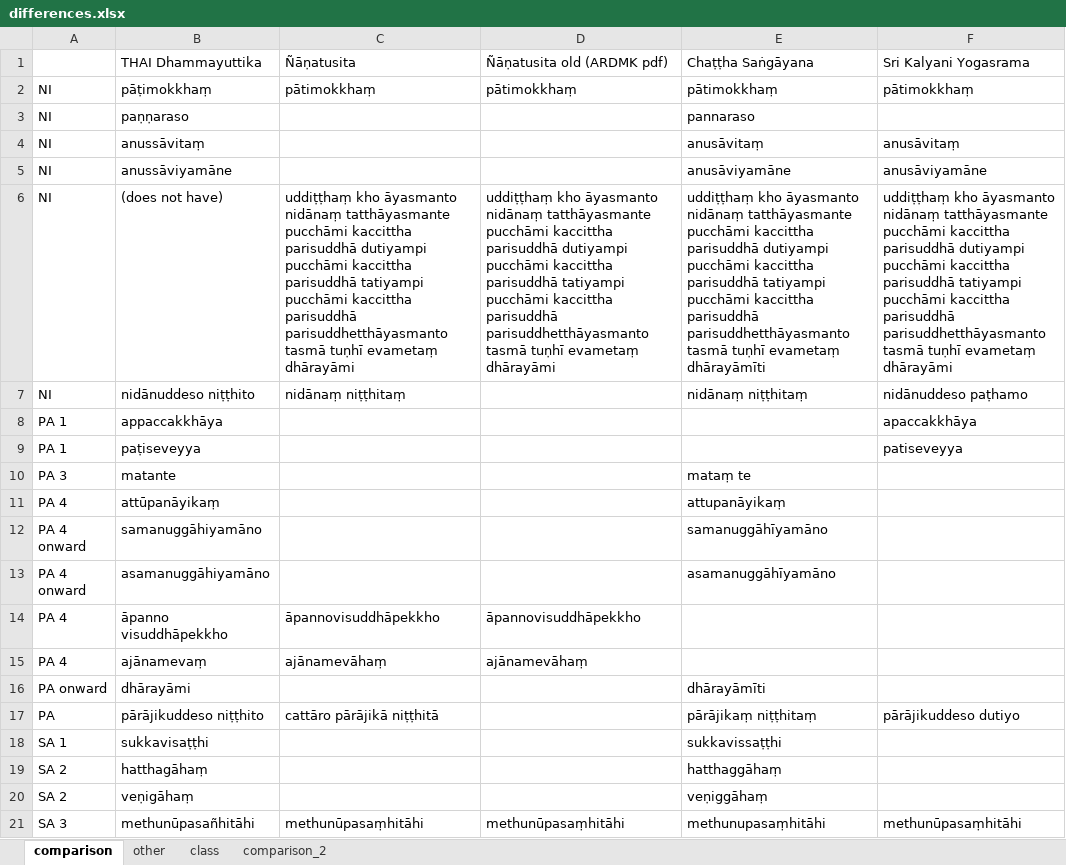
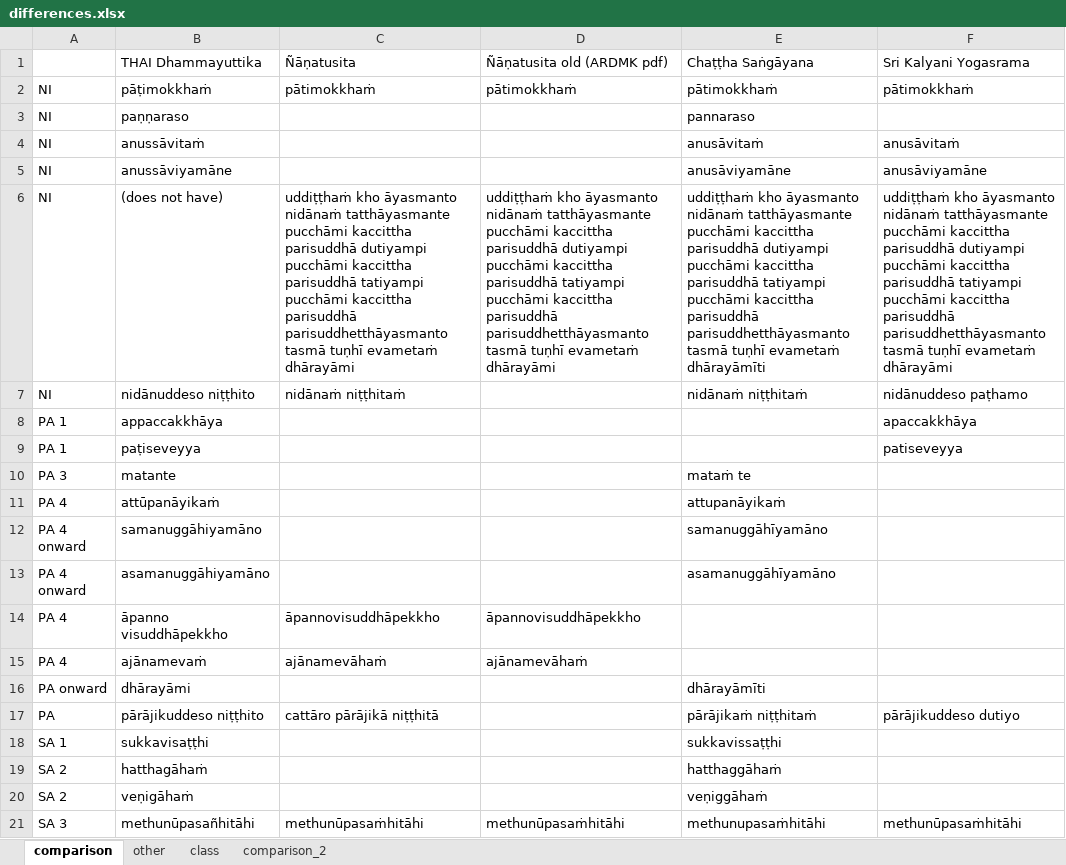
Before and after one commit to cjtoolseram/patimokkha_dict, an Excel workbook: source/differences.xlsx, sheet comparison, drawn as a sheet; only a part is shown; values as stored, in another font and other column widths than the file's, no borders; the diff covers the shown part only; the diff names each change by its address in the sheet, - before the commit and + after, or states it on an @@ line.

```diff
--- a/source/differences.xlsx (sheet comparison)
+++ b/source/differences.xlsx (sheet comparison)
-B2: pāṭimokkhaṃ
+B2: pāṭimokkhaṁ
-C2: pātimokkhaṃ
+C2: pātimokkhaṁ
-D2: pātimokkhaṃ
+D2: pātimokkhaṁ
-E2: pātimokkhaṃ
+E2: pātimokkhaṁ
-F2: pātimokkhaṃ
+F2: pātimokkhaṁ
-B4: anussāvitaṃ
+B4: anussāvitaṁ
-E4: anusāvitaṃ
+E4: anusāvitaṁ
-F4: anusāvitaṃ
+F4: anusāvitaṁ
-C6: uddiṭṭhaṃ kho āyasmanto nidānaṃ tatthāyasmante pucchāmi kaccittha parisuddhā dutiyampi pucchāmi kaccittha parisuddhā tatiyampi pucchāmi kaccittha parisuddhā parisuddhetthāyasmanto tasmā tuṇhī evametaṃ dhārayāmi
+C6: uddiṭṭhaṁ kho āyasmanto nidānaṁ tatthāyasmante pucchāmi kaccittha parisuddhā dutiyampi pucchāmi kaccittha parisuddhā tatiyampi pucchāmi kaccittha parisuddhā parisuddhetthāyasmanto tasmā tuṇhī evametaṁ dhārayāmi
-D6: uddiṭṭhaṃ kho āyasmanto nidānaṃ tatthāyasmante pucchāmi kaccittha parisuddhā dutiyampi pucchāmi kaccittha parisuddhā tatiyampi pucchāmi kaccittha parisuddhā parisuddhetthāyasmanto tasmā tuṇhī evametaṃ dhārayāmi
+D6: uddiṭṭhaṁ kho āyasmanto nidānaṁ tatthāyasmante pucchāmi kaccittha parisuddhā dutiyampi pucchāmi kaccittha parisuddhā tatiyampi pucchāmi kaccittha parisuddhā parisuddhetthāyasmanto tasmā tuṇhī evametaṁ dhārayāmi
-E6: uddiṭṭhaṃ kho āyasmanto nidānaṃ tatthāyasmante pucchāmi kaccittha parisuddhā dutiyampi pucchāmi kaccittha parisuddhā tatiyampi pucchāmi kaccittha parisuddhā parisuddhetthāyasmanto tasmā tuṇhī evametaṃ dhārayāmīti
+E6: uddiṭṭhaṁ kho āyasmanto nidānaṁ tatthāyasmante pucchāmi kaccittha parisuddhā dutiyampi pucchāmi kaccittha parisuddhā tatiyampi pucchāmi kaccittha parisuddhā parisuddhetthāyasmanto tasmā tuṇhī evametaṁ dhārayāmīti
-F6: uddiṭṭhaṃ kho āyasmanto nidānaṃ tatthāyasmante pucchāmi kaccittha parisuddhā dutiyampi pucchāmi kaccittha parisuddhā tatiyampi pucchāmi kaccittha parisuddhā parisuddhetthāyasmanto tasmā tuṇhī evametaṃ dhārayāmi
+F6: uddiṭṭhaṁ kho āyasmanto nidānaṁ tatthāyasmante pucchāmi kaccittha parisuddhā dutiyampi pucchāmi kaccittha parisuddhā tatiyampi pucchāmi kaccittha parisuddhā parisuddhetthāyasmanto tasmā tuṇhī evametaṁ dhārayāmi
-C7: nidānaṃ niṭṭhitaṃ
+C7: nidānaṁ niṭṭhitaṁ
-E7: nidānaṃ niṭṭhitaṃ
+E7: nidānaṁ niṭṭhitaṁ
-E10: mataṃ te
+E10: mataṁ te
-B11: attūpanāyikaṃ
+B11: attūpanāyikaṁ
-E11: attupanāyikaṃ
+E11: attupanāyikaṁ
-B15: ajānamevaṃ
+B15: ajānamevaṁ
-C15: ajānamevāhaṃ
+C15: ajānamevāhaṁ
-D15: ajānamevāhaṃ
+D15: ajānamevāhaṁ
-E17: pārājikaṃ niṭṭhitaṃ
+E17: pārājikaṁ niṭṭhitaṁ
-B19: hatthagāhaṃ
+B19: hatthagāhaṁ
-E19: hatthaggāhaṃ
+E19: hatthaggāhaṁ
-B20: veṇigāhaṃ
+B20: veṇigāhaṁ
-E20: veṇiggāhaṃ
+E20: veṇiggāhaṁ
-C21: methunūpasaṃhitāhi
+C21: methunūpasaṁhitāhi
-D21: methunūpasaṃhitāhi
+D21: methunūpasaṁhitāhi
-E21: methunupasaṃhitāhi
+E21: methunupasaṁhitāhi
-F21: methunūpasaṃhitāhi
+F21: methunūpasaṁhitāhi
```
Also changed, not shown: 232 edited cells elsewhere in this sheet, 2 other files.
